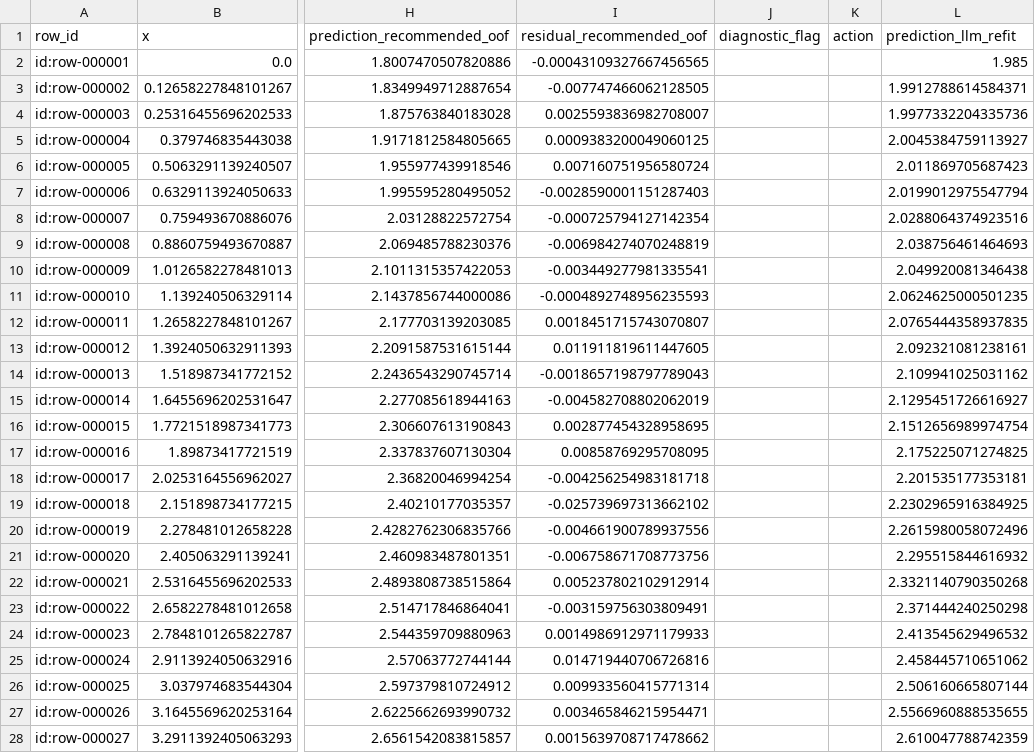
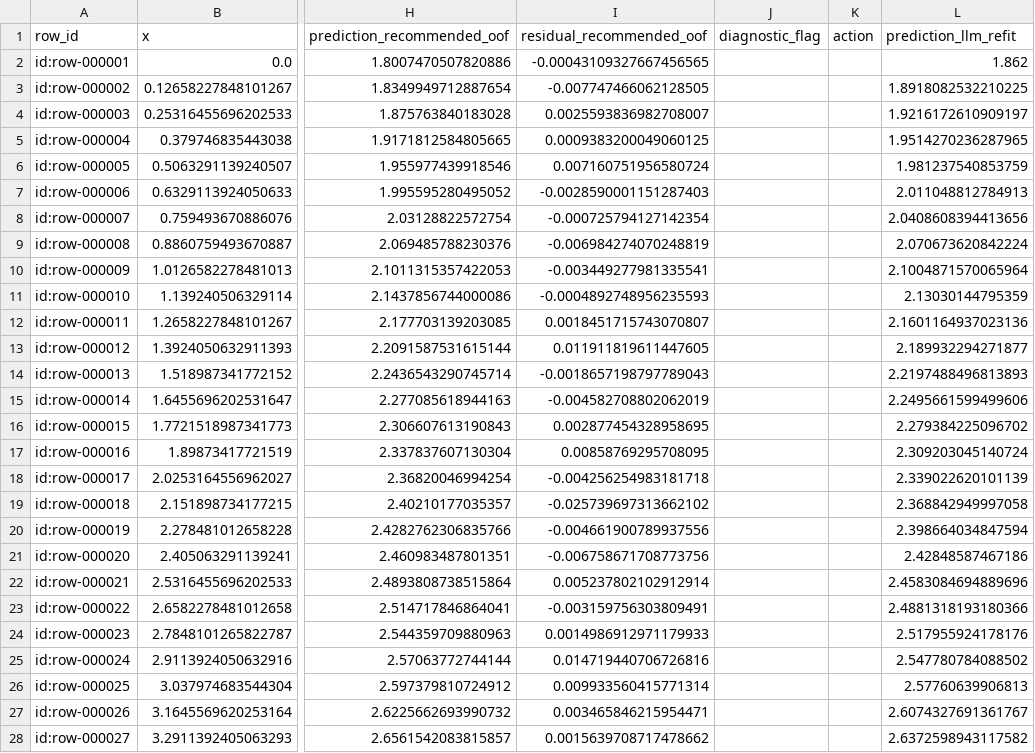
Before and after one commit to dev-sergeev/monotone-calibrate, a CSV file: examples/llm-two-regime-output/observations.csv, drawn as a sheet; only a part is shown, gaps mark what is left out; the diff covers the shown part only; the diff names each change by its address in the sheet, - before the commit and + after, or states it on an @@ line.

```diff
--- a/examples/llm-two-regime-output/observations.csv
+++ b/examples/llm-two-regime-output/observations.csv
-L2 (prediction_llm_refit): 1.985
+L2 (prediction_llm_refit): 1.862
-L3 (prediction_llm_refit): 1.9912788614584371
+L3 (prediction_llm_refit): 1.8918082532210225
-L4 (prediction_llm_refit): 1.9977332204335736
+L4 (prediction_llm_refit): 1.9216172610909197
-L5 (prediction_llm_refit): 2.0045384759113927
+L5 (prediction_llm_refit): 1.9514270236287965
-L6 (prediction_llm_refit): 2.011869705687423
+L6 (prediction_llm_refit): 1.981237540853759
-L7 (prediction_llm_refit): 2.0199012975547794
+L7 (prediction_llm_refit): 2.011048812784913
-L8 (prediction_llm_refit): 2.0288064374923516
+L8 (prediction_llm_refit): 2.0408608394413656
-L9 (prediction_llm_refit): 2.038756461464693
+L9 (prediction_llm_refit): 2.070673620842224
-L10 (prediction_llm_refit): 2.049920081346438
+L10 (prediction_llm_refit): 2.1004871570065964
-L11 (prediction_llm_refit): 2.0624625000501235
+L11 (prediction_llm_refit): 2.13030144795359
-L12 (prediction_llm_refit): 2.0765444358937835
+L12 (prediction_llm_refit): 2.1601164937023136
-L13 (prediction_llm_refit): 2.092321081238161
+L13 (prediction_llm_refit): 2.189932294271877
-L14 (prediction_llm_refit): 2.109941025031162
+L14 (prediction_llm_refit): 2.2197488496813893
-L15 (prediction_llm_refit): 2.1295451726616927
+L15 (prediction_llm_refit): 2.2495661599499606
-L16 (prediction_llm_refit): 2.1512656989974754
+L16 (prediction_llm_refit): 2.279384225096702
-L17 (prediction_llm_refit): 2.175225071274825
+L17 (prediction_llm_refit): 2.309203045140724
-L18 (prediction_llm_refit): 2.201535177353181
+L18 (prediction_llm_refit): 2.339022620101139
-L19 (prediction_llm_refit): 2.2302965916384925
+L19 (prediction_llm_refit): 2.368842949997058
-L20 (prediction_llm_refit): 2.2615980058072496
+L20 (prediction_llm_refit): 2.398664034847594
-L21 (prediction_llm_refit): 2.295515844616932
+L21 (prediction_llm_refit): 2.42848587467186
-L22 (prediction_llm_refit): 2.3321140790350268
+L22 (prediction_llm_refit): 2.4583084694889696
-L23 (prediction_llm_refit): 2.371444240250298
+L23 (prediction_llm_refit): 2.4881318193180366
-L24 (prediction_llm_refit): 2.413545629496532
+L24 (prediction_llm_refit): 2.517955924178176
-L25 (prediction_llm_refit): 2.458445710651062
+L25 (prediction_llm_refit): 2.547780784088502
-L26 (prediction_llm_refit): 2.506160665807144
+L26 (prediction_llm_refit): 2.57760639906813
-L27 (prediction_llm_refit): 2.5566960888535655
+L27 (prediction_llm_refit): 2.6074327691361767
-L28 (prediction_llm_refit): 2.610047788742359
+L28 (prediction_llm_refit): 2.6372598943117582
```
Also changed, not shown: 53 edited cells elsewhere in this file, examples/llm-sqrt-output/observations.csv, 23 other files.
